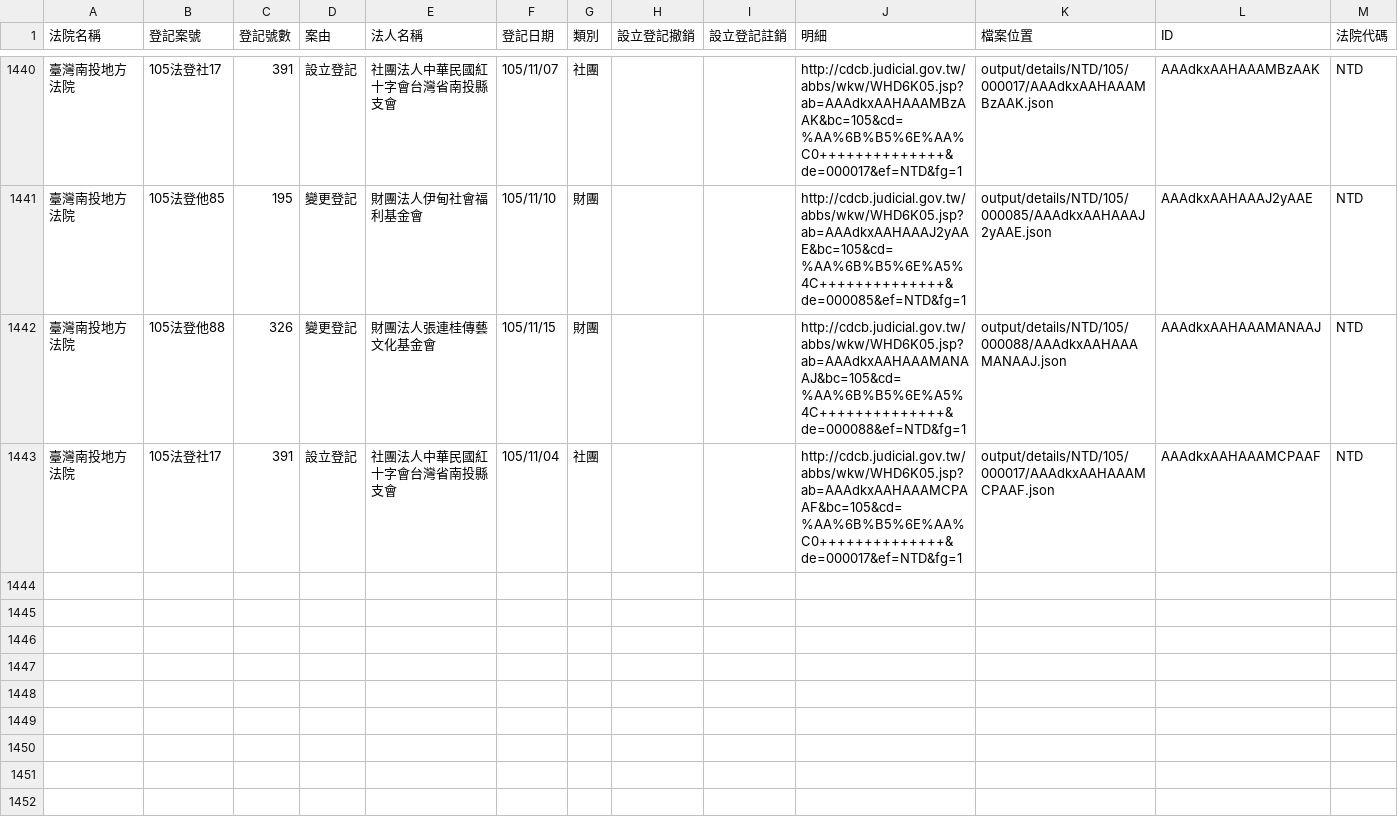
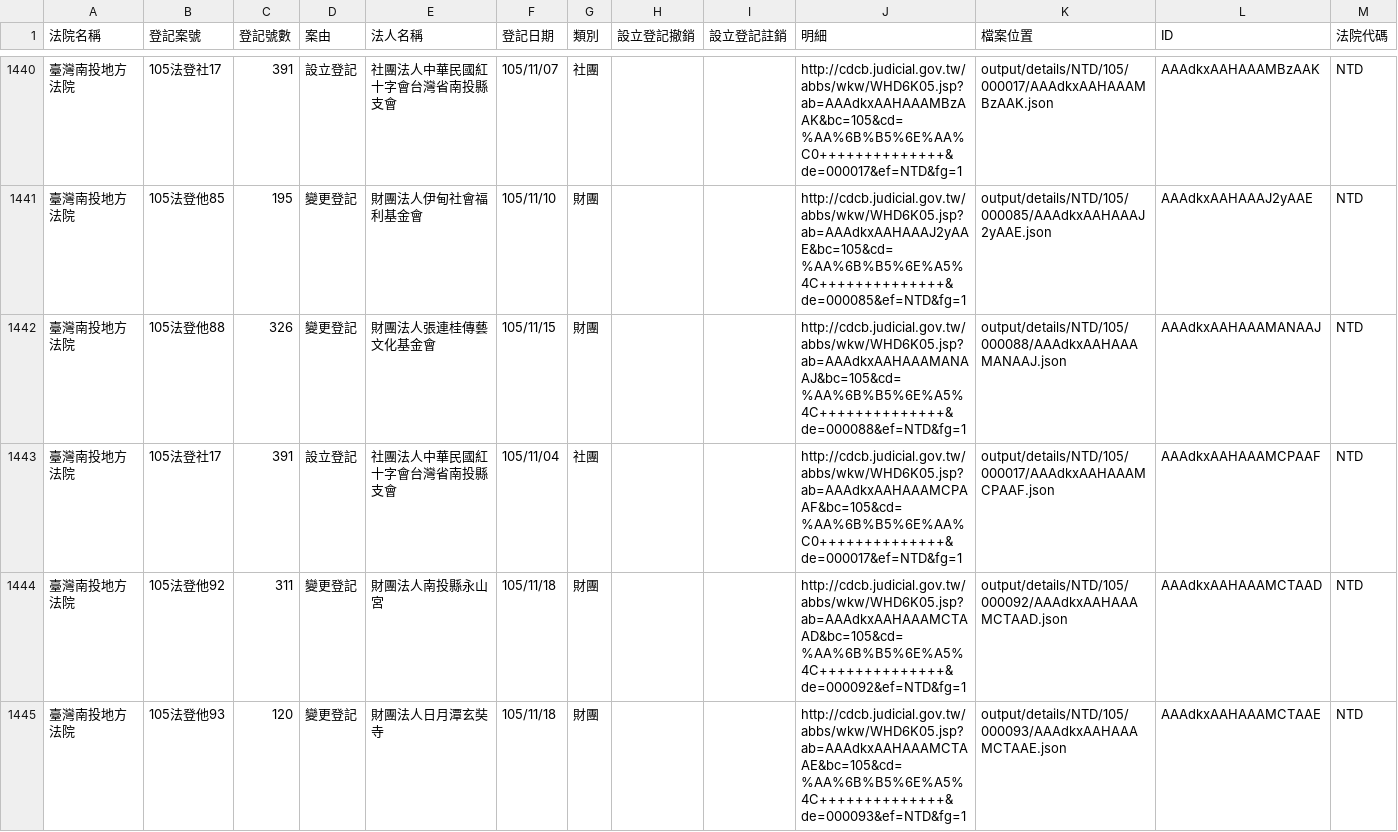
Before and after one commit to longhsiung/foundationtw, a CSV file: output/lists/NTD.csv, drawn as a sheet; only a part is shown, gaps mark what is left out; the diff names each change by its address in the sheet, - before the commit and + after, or states it on an @@ line.

```diff
--- a/output/lists/NTD.csv
+++ b/output/lists/NTD.csv
+row 1444: 臺灣南投地方法院 | 105法登他92 | 311 | 變更登記 | 財團法人南投縣永山宮 | 105/11/18 | 財團 |  |  | http://cdcb.judicial.gov.tw/abbs/wkw/WHD6K05.jsp?ab=AAAdkxAAHAAAMCTAAD&bc=105&cd=%AA%6B%B5%6E%A5%4C++++++++++++++&de=000092&ef=NTD&fg=1 | output/details/NTD/105/000092/AAAdkxAAHAAAMCTAAD.json | AAAdkxAAHAAAMCTAAD | NTD
+row 1445: 臺灣南投地方法院 | 105法登他93 | 120 | 變更登記 | 財團法人日月潭玄奘寺 | 105/11/18 | 財團 |  |  | http://cdcb.judicial.gov.tw/abbs/wkw/WHD6K05.jsp?ab=AAAdkxAAHAAAMCTAAE&bc=105&cd=%AA%6B%B5%6E%A5%4C++++++++++++++&de=000093&ef=NTD&fg=1 | output/details/NTD/105/000093/AAAdkxAAHAAAMCTAAE.json | AAAdkxAAHAAAMCTAAE | NTD
```
Also changed, not shown: output/lists/CHD.csv, output/lists/KLD.csv, 25 other files.
